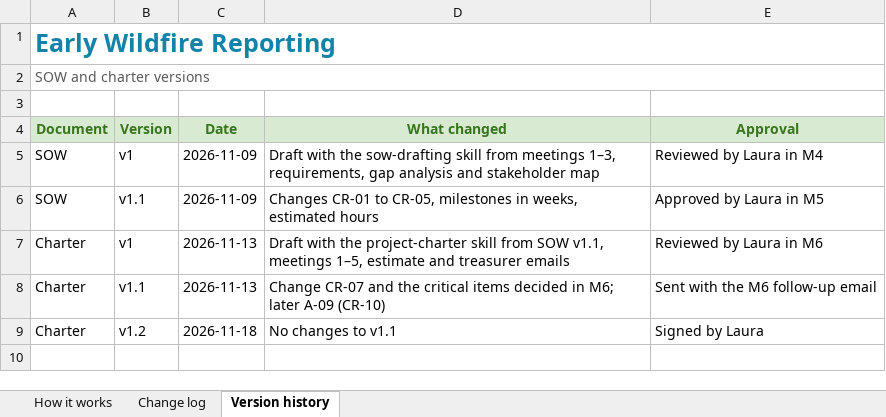
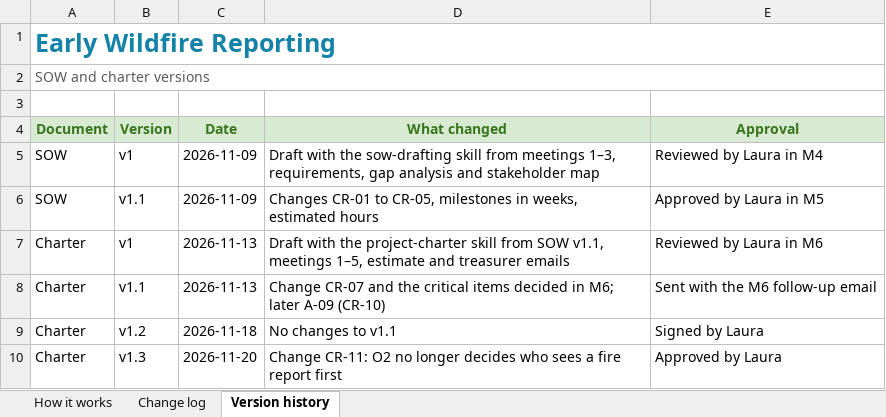
Before and after one commit to gimenab/pm-portfolio, an Excel workbook: assets/downloads/wildfire-change-control.xlsx, sheet Version history, drawn as a sheet; values as stored, in another font and other column widths than the file's, no borders; the diff names each change by its address in the sheet, - before the commit and + after, or states it on an @@ line.

```diff
--- a/assets/downloads/wildfire-change-control.xlsx (sheet Version history)
+++ b/assets/downloads/wildfire-change-control.xlsx (sheet Version history)
+row 10: Charter | v1.3 | 2026-11-20 | Change CR-11: O2 no longer decides who sees a fire report first | Approved by Laura
```
Also changed, not shown: sheet Change log, 1 other file.
